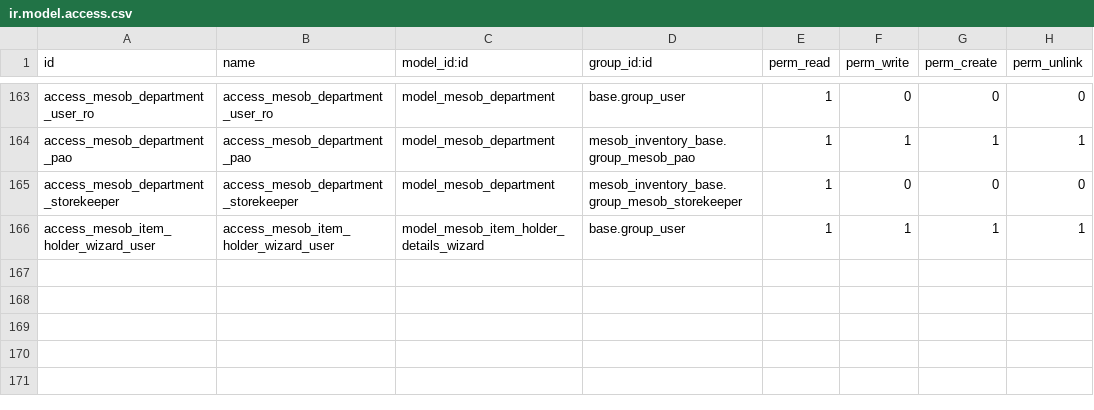
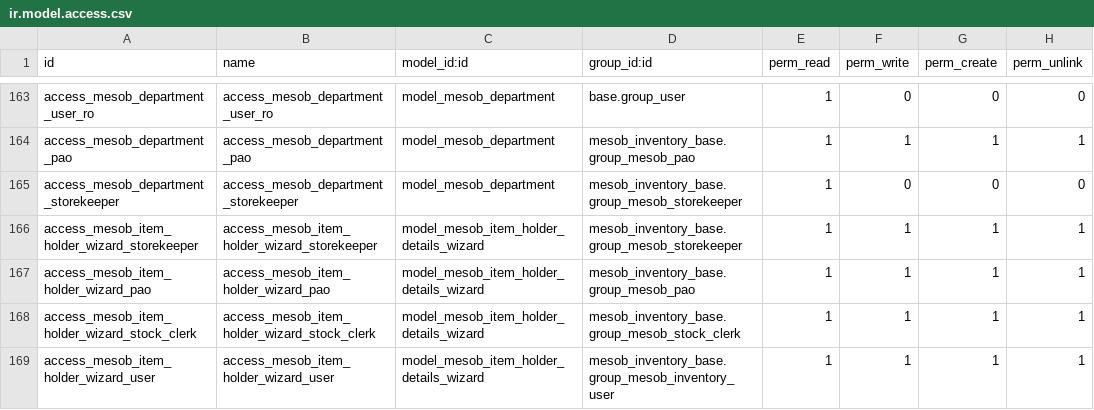
Before and after one commit to naol456/Mesob-Inventory-Management-System, a CSV file: addons/mesob_inventory_base/security/ir.model.access.csv, drawn as a sheet; only a part is shown, gaps mark what is left out.

Commit message:
fix: add wizard access for all inventory user groups
- Added access for storekeeper, PAO, stock clerk, and inventory user groups
- Removed generic base.group_user access that was causing permission error

```diff
--- a/addons/mesob_inventory_base/security/ir.model.access.csv
+++ b/addons/mesob_inventory_base/security/ir.model.access.csv
@@ -165,2 +165,5 @@ access_mesob_department_pao,access_mesob_department_pao,model_mesob_department,m
 access_mesob_department_storekeeper,access_mesob_department_storekeeper,model_mesob_department,mesob_inventory_base.group_mesob_storekeeper,1,0,0,0
-access_mesob_item_holder_wizard_user,access_mesob_item_holder_wizard_user,model_mesob_item_holder_details_wizard,base.group_user,1,1,1,1
+access_mesob_item_holder_wizard_storekeeper,access_mesob_item_holder_wizard_storekeeper,model_mesob_item_holder_details_wizard,mesob_inventory_base.group_mesob_storekeeper,1,1,1,1
+access_mesob_item_holder_wizard_pao,access_mesob_item_holder_wizard_pao,model_mesob_item_holder_details_wizard,mesob_inventory_base.group_mesob_pao,1,1,1,1
+access_mesob_item_holder_wizard_stock_clerk,access_mesob_item_holder_wizard_stock_clerk,model_mesob_item_holder_details_wizard,mesob_inventory_base.group_mesob_stock_clerk,1,1,1,1
+access_mesob_item_holder_wizard_user,access_mesob_item_holder_wizard_user,model_mesob_item_holder_details_wizard,mesob_inventory_base.group_mesob_inventory_user,1,1,1,1
```
